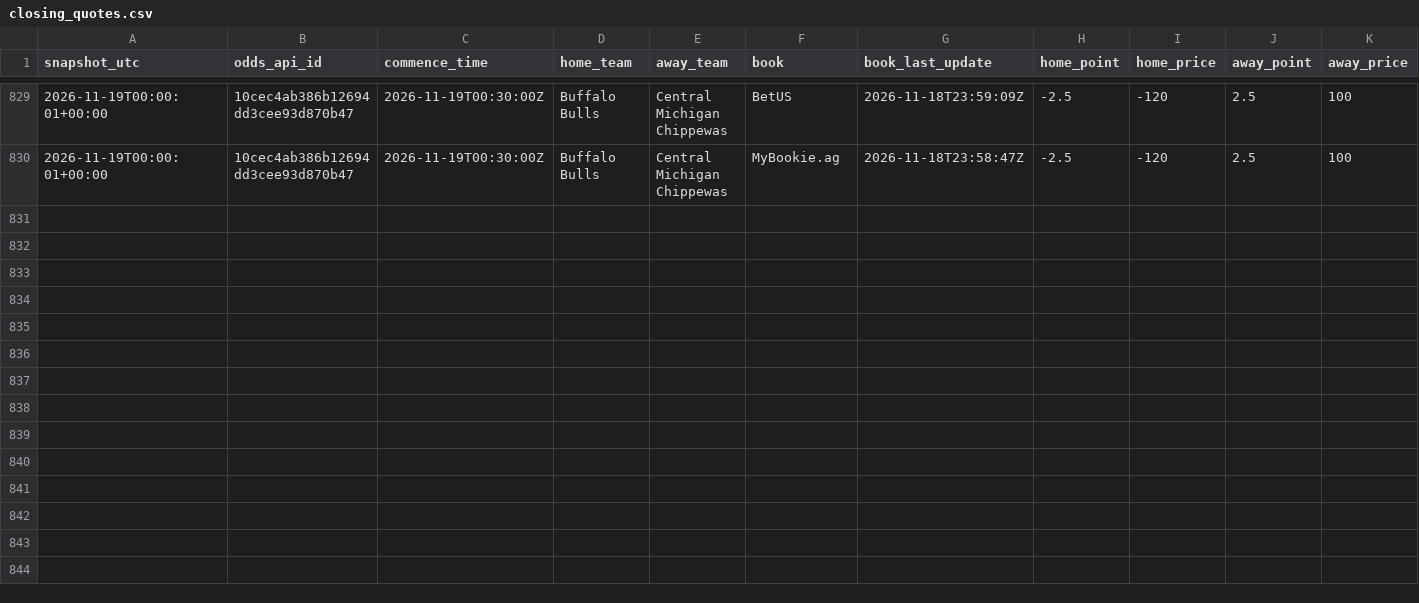
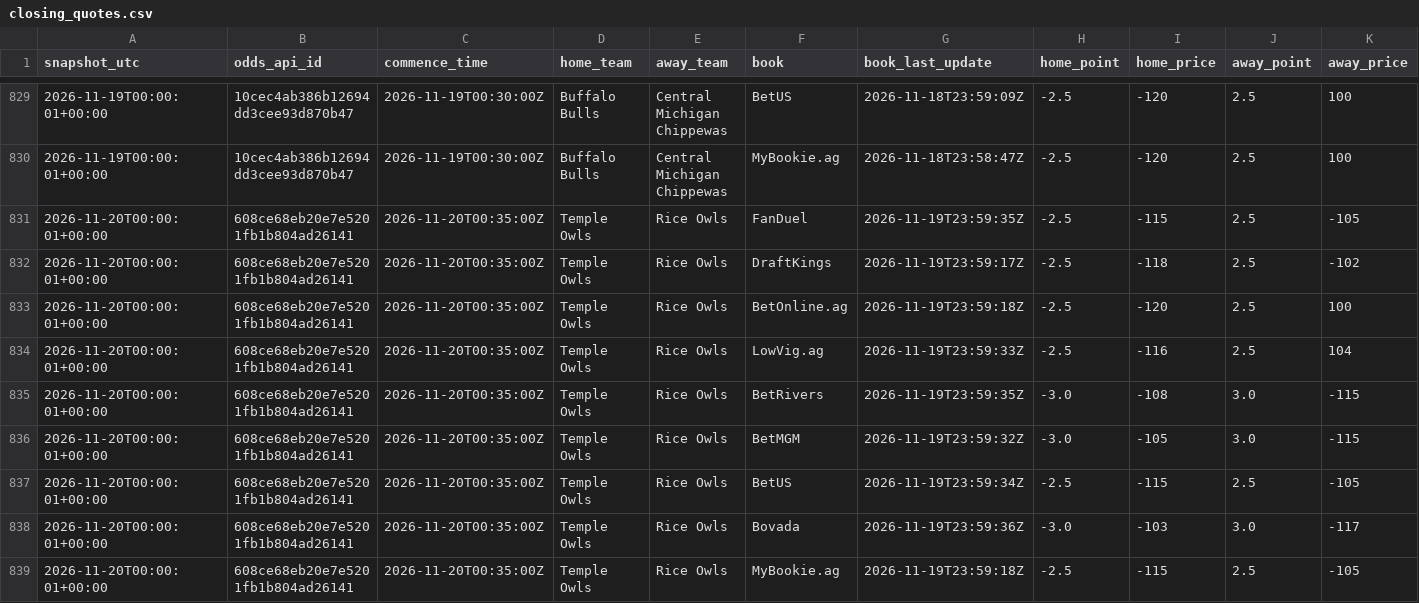
Before and after one commit to clerksrat/SAIF, a CSV file: state/closing_quotes.csv, drawn as a sheet; only a part is shown, gaps mark what is left out; rows hold the shown columns only; the diff names each change by its address in the sheet, - before the commit and + after, or states it on an @@ line.

```diff
--- a/state/closing_quotes.csv
+++ b/state/closing_quotes.csv
+row 831: 2026-11-20T00:00:01+00:00 | 608ce68eb20e7e5201fb1b804ad26141 | 2026-11-20T00:35:00Z | Temple Owls | Rice Owls | FanDuel | 2026-11-19T23:59:35Z | -2.5 | -115 | 2.5 | -105
+row 832: 2026-11-20T00:00:01+00:00 | 608ce68eb20e7e5201fb1b804ad26141 | 2026-11-20T00:35:00Z | Temple Owls | Rice Owls | DraftKings | 2026-11-19T23:59:17Z | -2.5 | -118 | 2.5 | -102
+row 833: 2026-11-20T00:00:01+00:00 | 608ce68eb20e7e5201fb1b804ad26141 | 2026-11-20T00:35:00Z | Temple Owls | Rice Owls | BetOnline.ag | 2026-11-19T23:59:18Z | -2.5 | -120 | 2.5 | 100
+row 834: 2026-11-20T00:00:01+00:00 | 608ce68eb20e7e5201fb1b804ad26141 | 2026-11-20T00:35:00Z | Temple Owls | Rice Owls | LowVig.ag | 2026-11-19T23:59:33Z | -2.5 | -116 | 2.5 | 104
+row 835: 2026-11-20T00:00:01+00:00 | 608ce68eb20e7e5201fb1b804ad26141 | 2026-11-20T00:35:00Z | Temple Owls | Rice Owls | BetRivers | 2026-11-19T23:59:35Z | -3.0 | -108 | 3.0 | -115
+row 836: 2026-11-20T00:00:01+00:00 | 608ce68eb20e7e5201fb1b804ad26141 | 2026-11-20T00:35:00Z | Temple Owls | Rice Owls | BetMGM | 2026-11-19T23:59:32Z | -3.0 | -105 | 3.0 | -115
+row 837: 2026-11-20T00:00:01+00:00 | 608ce68eb20e7e5201fb1b804ad26141 | 2026-11-20T00:35:00Z | Temple Owls | Rice Owls | BetUS | 2026-11-19T23:59:34Z | -2.5 | -115 | 2.5 | -105
+row 838: 2026-11-20T00:00:01+00:00 | 608ce68eb20e7e5201fb1b804ad26141 | 2026-11-20T00:35:00Z | Temple Owls | Rice Owls | Bovada | 2026-11-19T23:59:36Z | -3.0 | -103 | 3.0 | -117
+row 839: 2026-11-20T00:00:01+00:00 | 608ce68eb20e7e5201fb1b804ad26141 | 2026-11-20T00:35:00Z | Temple Owls | Rice Owls | MyBookie.ag | 2026-11-19T23:59:18Z | -2.5 | -115 | 2.5 | -105
```
Also changed, not shown: state/closing_lines.csv, state/gamma/week12_features.csv, 4 other files.
